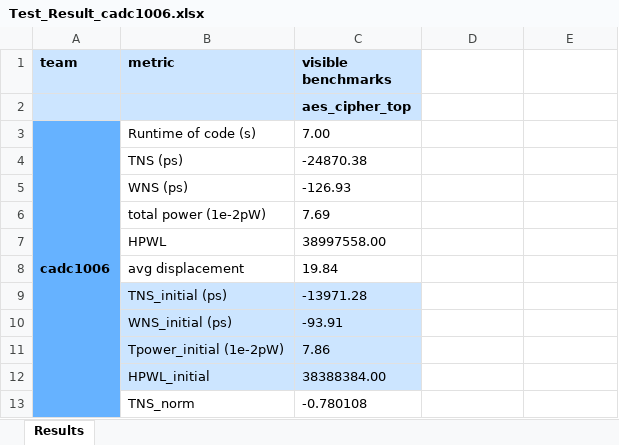
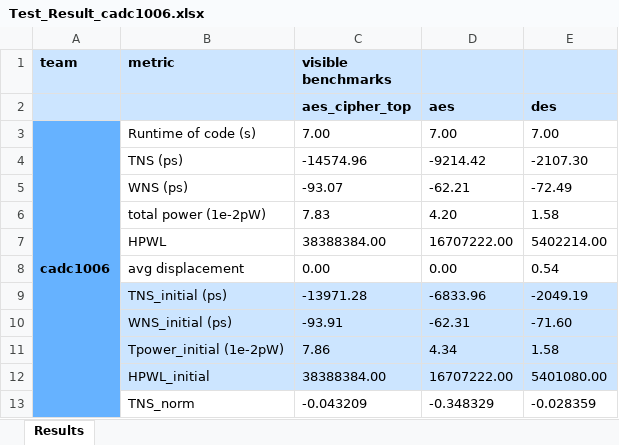
Before and after one commit to RUAN-ZHI-HAO/ic_cad, an Excel workbook: ic_cad/gate_sizing/Test_Result_cadc1006.xlsx, sheet Results, drawn as a sheet; only a part is shown; values as stored, in another font and other column widths than the file's, no borders; removed rows and columns are numbered as before the commit, all else as after; the diff covers the shown part only; the diff names each change by its address in the sheet, - before the commit and + after, or states it on an @@ line.

Commit message:
update gate_sizing

```diff
--- a/ic_cad/gate_sizing/Test_Result_cadc1006.xlsx (sheet Results)
+++ b/ic_cad/gate_sizing/Test_Result_cadc1006.xlsx (sheet Results)
-D1:E1 fill: none
+D1:E1 fill: #CCE5FF
-row 2:  |  | aes_cipher_top
+row 2:  |  | aes_cipher_top | aes | des
-D3: (empty)
+D3: 7.00
-E3: (empty)
+E3: 7.00
-C4 (visible benchmarks): -24870.38
+C4 (visible benchmarks): -14574.96
-D4: (empty)
+D4: -9214.42
-E4: (empty)
+E4: -2107.30
-C5 (visible benchmarks): -126.93
+C5 (visible benchmarks): -93.07
-D5: (empty)
+D5: -62.21
-E5: (empty)
+E5: -72.49
-C6 (visible benchmarks): 7.69
+C6 (visible benchmarks): 7.83
-D6: (empty)
+D6: 4.20
-E6: (empty)
+E6: 1.58
-C7 (visible benchmarks): 38997558.00
+C7 (visible benchmarks): 38388384.00
-D7: (empty)
+D7: 16707222.00
-E7: (empty)
+E7: 5402214.00
-C8 (visible benchmarks): 19.84
+C8 (visible benchmarks): 0.00
-D8: (empty)
+D8: 0.00
-E8: (empty)
+E8: 0.54
-D9: (empty)
+D9: -6833.96
-D9:E12 fill: none
+D9:E12 fill: #CCE5FF
-E9: (empty)
+E9: -2049.19
-D10: (empty)
+D10: -62.31
-E10: (empty)
+E10: -71.60
-D11: (empty)
+D11: 4.34
-E11: (empty)
+E11: 1.58
-D12: (empty)
+D12: 16707222.00
-E12: (empty)
+E12: 5401080.00
-C13 (visible benchmarks): -0.780108
+C13 (visible benchmarks): -0.043209
-D13: (empty)
+D13: -0.348329
-E13: (empty)
+E13: -0.028359
```
Also changed, not shown: 31 edited cells and cell formats elsewhere in this sheet, 7 other files.
